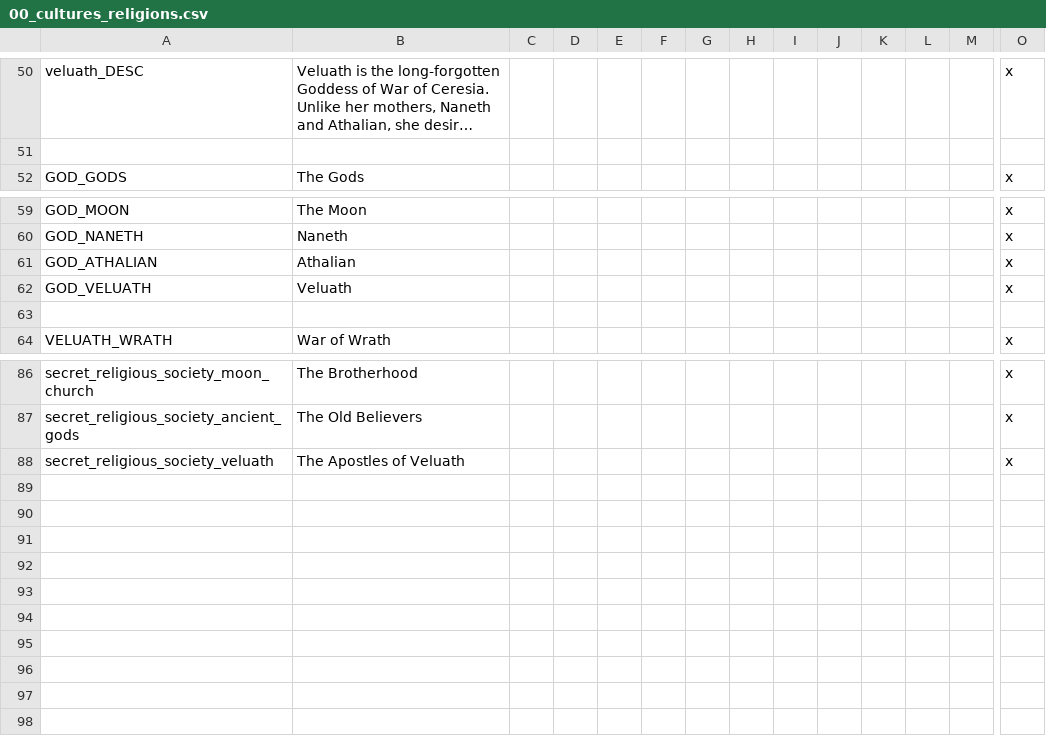
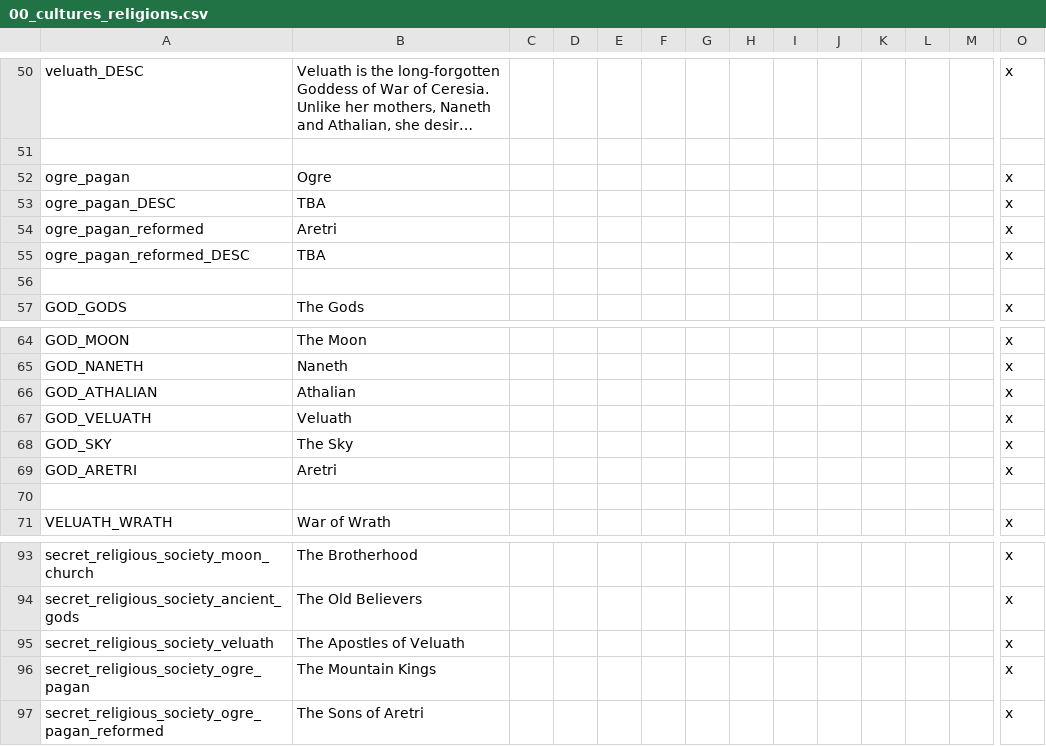
Before and after one commit to AidanSI/Modding-qui-pue, a CSV file: Sekret spooky modding/localisation/00_cultures_religions.csv, drawn as a sheet; only a part is shown, gaps mark what is left out; long unchanged cells end in …; rows hold the shown columns only; the diff names each change by its address in the sheet, - before the commit and + after, or states it on an @@ line.

Commit message:
Première versions des paiens ogres (pas encore de décisions / events / ...)

```diff
--- a/Sekret spooky modding/localisation/00_cultures_religions.csv
+++ b/Sekret spooky modding/localisation/00_cultures_religions.csv
+row 52: ogre_pagan | Ogre |  |  |  |  |  |  |  |  |  |  |  | x
+row 53: ogre_pagan_DESC | TBA |  |  |  |  |  |  |  |  |  |  |  | x
+row 54: ogre_pagan_reformed | Aretri |  |  |  |  |  |  |  |  |  |  |  | x
+row 55: ogre_pagan_reformed_DESC | TBA |  |  |  |  |  |  |  |  |  |  |  | x
+row 56: (empty)
+row 68: GOD_SKY | The Sky |  |  |  |  |  |  |  |  |  |  |  | x
+row 69: GOD_ARETRI | Aretri |  |  |  |  |  |  |  |  |  |  |  | x
+row 96: secret_religious_society_ogre_pagan | The Mountain Kings |  |  |  |  |  |  |  |  |  |  |  | x
+row 97: secret_religious_society_ogre_pagan_reformed | The Sons of Aretri |  |  |  |  |  |  |  |  |  |  |  | x
```
Also changed, not shown: 5 other files.
